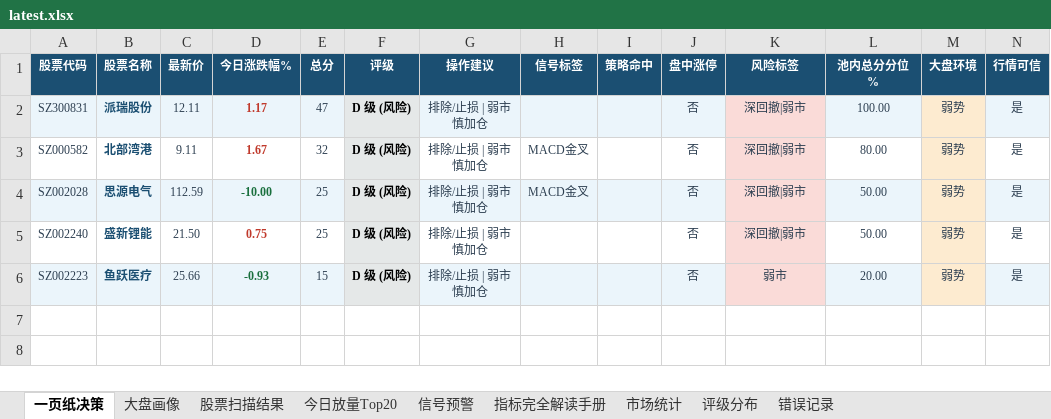
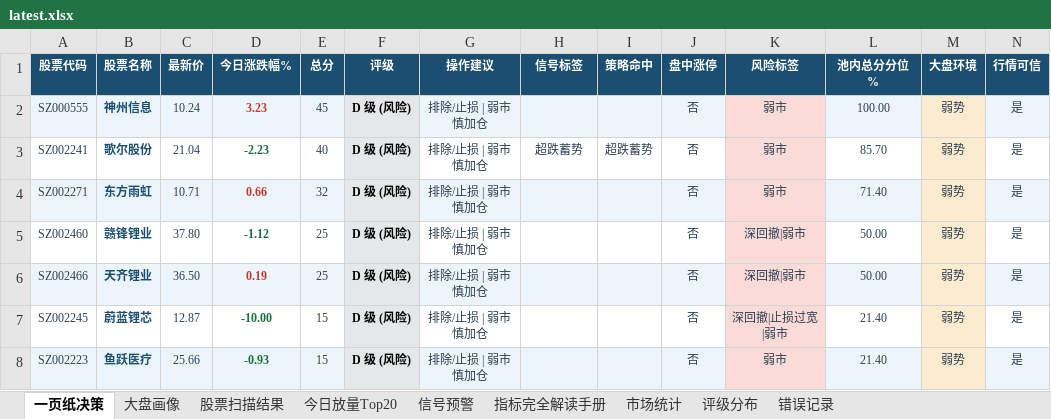
Before and after one commit to gaoyouxiaochao/stock-scanner-v79, an Excel workbook: results/latest.xlsx, sheet 一页纸决策, drawn as a sheet; values as stored, in another font and other column widths than the file's, no borders; conditional formats not drawn; removed rows and columns are numbered as before the commit, all else as after; the diff names each change by its address in the sheet, - before the commit and + after, or states it on an @@ line.

```diff
--- a/results/latest.xlsx (sheet 一页纸决策)
+++ b/results/latest.xlsx (sheet 一页纸决策)
-A2 (股票代码): SZ300831
+A2 (股票代码): SZ000555
-B2 (股票名称): 派瑞股份
+B2 (股票名称): 神州信息
-C2 (最新价): 12.11
+C2 (最新价): 10.24
-D2 (今日涨跌幅%): 1.17
+D2 (今日涨跌幅%): 3.23
-E2 (总分): 47
+E2 (总分): 45
-K2 (风险标签): 深回撤|弱市
+K2 (风险标签): 弱市
-row 3: SZ000582 | 北部湾港 | 9.11 | 1.67 | 32 | D 级 (风险) | 排除/止损 | 弱市慎加仓 | MACD金叉 |  | 否 | 深回撤|弱市 | 80.00 | 弱势 | 是
+row 3: SZ002241 | 歌尔股份 | 21.04 | -2.23 | 40 | D 级 (风险) | 排除/止损 | 弱市慎加仓 | 超跌蓄势 | 超跌蓄势 | 否 | 弱市 | 85.70 | 弱势 | 是
+row 4: SZ002271 | 东方雨虹 | 10.71 | 0.66 | 32 | D 级 (风险) | 排除/止损 | 弱市慎加仓 |  |  | 否 | 弱市 | 71.40 | 弱势 | 是
-A5 (股票代码): SZ002028
+A5 (股票代码): SZ002460
-A5:E5 fill: #EBF5FB
+A5:E5 fill: none
-B5 (股票名称): 思源电气
+B5 (股票名称): 赣锋锂业
-C5 (最新价): 112.59
+C5 (最新价): 37.80
-D5 (今日涨跌幅%): -10.00
+D5 (今日涨跌幅%): -1.12
-G5:J5 fill: #EBF5FB
+G5:J5 fill: none
-H5 (信号标签): MACD金叉
+H5 (信号标签): (empty)
-L5 fill: #EBF5FB
+L5 fill: none
-N5 fill: #EBF5FB
+N5 fill: none
-A6 (股票代码): SZ002240
+A6 (股票代码): SZ002466
-A6:E6 fill: none
+A6:E6 fill: #EBF5FB
-B6 (股票名称): 盛新锂能
+B6 (股票名称): 天齐锂业
-C6 (最新价): 21.50
+C6 (最新价): 36.50
-D6 (今日涨跌幅%): 0.75
+D6 (今日涨跌幅%): 0.19
-G6:J6 fill: none
+G6:J6 fill: #EBF5FB
-L6 fill: none
+L6 fill: #EBF5FB
-N6 fill: none
+N6 fill: #EBF5FB
+row 7: SZ002245 | 蔚蓝锂芯 | 12.87 | -10.00 | 15 | D 级 (风险) | 排除/止损 | 弱市慎加仓 |  |  | 否 | 深回撤|止损过宽|弱市 | 21.40 | 弱势 | 是
-L8 (池内总分分位%): 20.00
+L8 (池内总分分位%): 21.40
```
Also changed, not shown: sheet 股票扫描结果, sheet 大盘画像, sheet 信号预警, sheet 错误记录, sheet 市场统计, sheet 评级分布, 1 other file.
